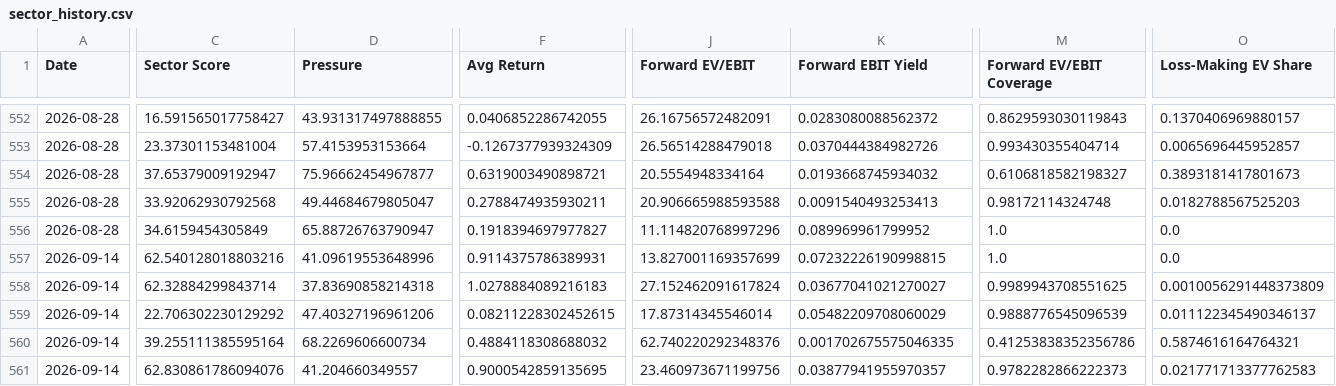
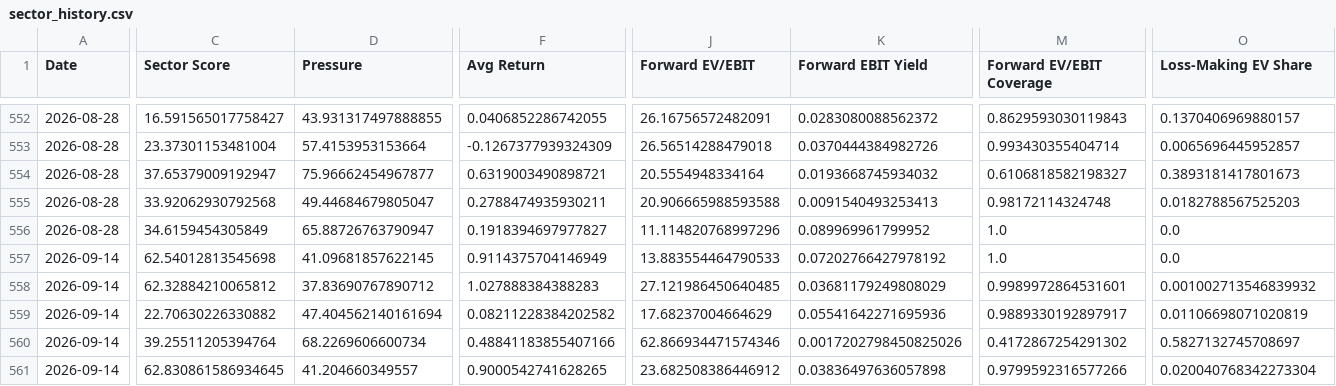
Before and after one commit to seenyoredave/ai_macro_git, a CSV file: archive/sector_history.csv, drawn as a sheet; only a part is shown, gaps mark what is left out; the diff covers the shown part only; the diff names each change by its address in the sheet, - before the commit and + after, or states it on an @@ line.

```diff
--- a/archive/sector_history.csv
+++ b/archive/sector_history.csv
-C557 (Sector Score): 62.540128018803216
+C557 (Sector Score): 62.54012813545698
-D557 (Pressure): 41.09619553648996
+D557 (Pressure): 41.09681857622145
-F557 (Avg Return): 0.9114375786389931
+F557 (Avg Return): 0.9114375704146949
-J557 (Forward EV/EBIT): 13.827001169357699
+J557 (Forward EV/EBIT): 13.883554464790533
-K557 (Forward EBIT Yield): 0.07232226190998815
+K557 (Forward EBIT Yield): 0.07202766427978192
-C558 (Sector Score): 62.32884299843714
+C558 (Sector Score): 62.32884210065812
-D558 (Pressure): 37.83690858214318
+D558 (Pressure): 37.83690767890712
-F558 (Avg Return): 1.0278884089216183
+F558 (Avg Return): 1.027888384388283
-J558 (Forward EV/EBIT): 27.152462091617824
+J558 (Forward EV/EBIT): 27.121986450640485
-K558 (Forward EBIT Yield): 0.03677041021270027
+K558 (Forward EBIT Yield): 0.03681179249808029
-M558 (Forward EV/EBIT Coverage): 0.9989943708551625
+M558 (Forward EV/EBIT Coverage): 0.9989972864531601
-O558 (Loss-Making EV Share): 0.0010056291448373809
+O558 (Loss-Making EV Share): 0.001002713546839932
-C559 (Sector Score): 22.706302230129292
+C559 (Sector Score): 22.70630226330882
-D559 (Pressure): 47.40327196961206
+D559 (Pressure): 47.404562140161694
-F559 (Avg Return): 0.08211228302452615
+F559 (Avg Return): 0.08211228384202582
-J559 (Forward EV/EBIT): 17.87314345546014
+J559 (Forward EV/EBIT): 17.68237004664629
-K559 (Forward EBIT Yield): 0.05482209708060029
+K559 (Forward EBIT Yield): 0.05541642271695936
-M559 (Forward EV/EBIT Coverage): 0.9888776545096539
+M559 (Forward EV/EBIT Coverage): 0.9889330192897917
-O559 (Loss-Making EV Share): 0.011122345490346137
+O559 (Loss-Making EV Share): 0.01106698071020819
-C560 (Sector Score): 39.255111385595164
+C560 (Sector Score): 39.25511205394764
-F560 (Avg Return): 0.4884118308688032
+F560 (Avg Return): 0.48841183855407166
-J560 (Forward EV/EBIT): 62.740220292348376
+J560 (Forward EV/EBIT): 62.866934471574346
-K560 (Forward EBIT Yield): 0.001702675575046335
+K560 (Forward EBIT Yield): 0.0017202798450825026
-M560 (Forward EV/EBIT Coverage): 0.41253838352356786
+M560 (Forward EV/EBIT Coverage): 0.4172867254291302
-O560 (Loss-Making EV Share): 0.5874616164764321
+O560 (Loss-Making EV Share): 0.5827132745708697
-C561 (Sector Score): 62.830861786094076
+C561 (Sector Score): 62.830861586934645
-F561 (Avg Return): 0.9000542859135695
+F561 (Avg Return): 0.9000542741628265
-J561 (Forward EV/EBIT): 23.460973671199756
+J561 (Forward EV/EBIT): 23.682508386446912
-K561 (Forward EBIT Yield): 0.03877941955970357
+K561 (Forward EBIT Yield): 0.03836497636057898
-M561 (Forward EV/EBIT Coverage): 0.9782282866222373
+M561 (Forward EV/EBIT Coverage): 0.9799592316577266
-O561 (Loss-Making EV Share): 0.021771713377762583
+O561 (Loss-Making EV Share): 0.020040768342273304
```
Also changed, not shown: 63 edited cells elsewhere in this file, archive/benchmark_history.csv, archive/macro_history.csv, 22 other files.
